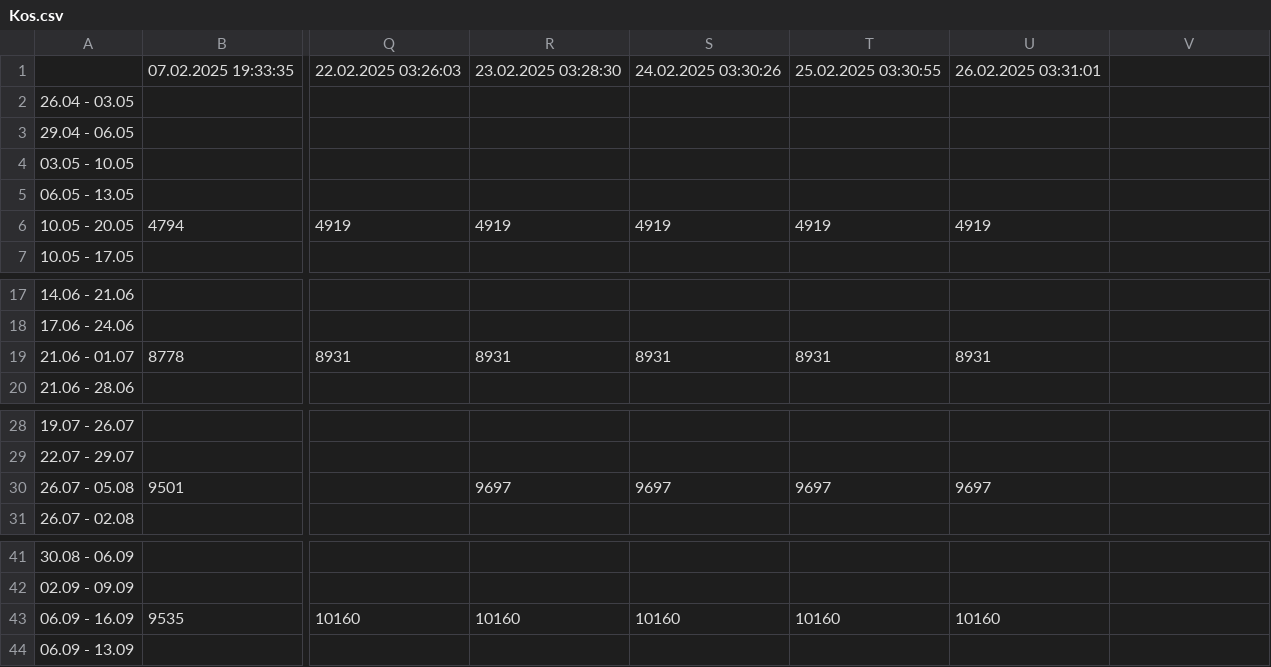
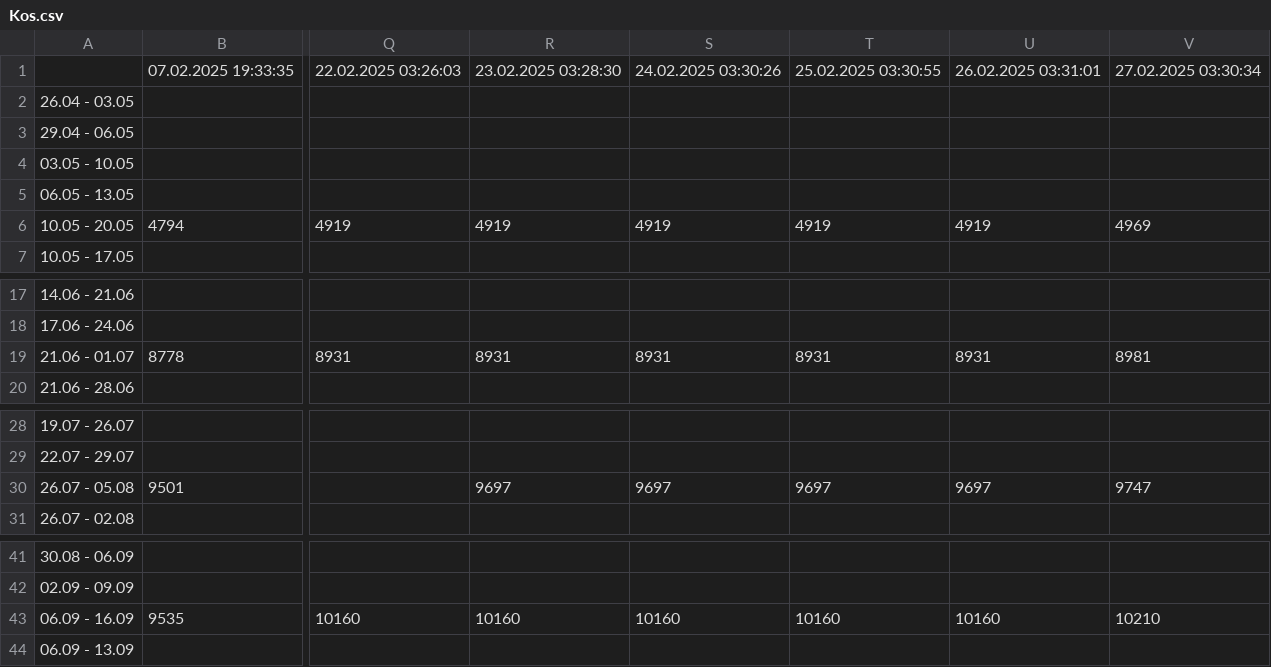
Before and after one commit to filipbiernat/RScraper-dev, a CSV file: data/Kos.csv, drawn as a sheet; only a part is shown, gaps mark what is left out; the diff names each change by its address in the sheet, - before the commit and + after, or states it on an @@ line.

```diff
--- a/data/Kos.csv
+++ b/data/Kos.csv
-V1: (empty)
+V1: 27.02.2025 03:30:34
-V6: (empty)
+V6: 4969
-V19: (empty)
+V19: 8981
-V30: (empty)
+V30: 9747
-V43: (empty)
+V43: 10210
```
Also changed, not shown: data/HiszpanskieElClassico.csv.
